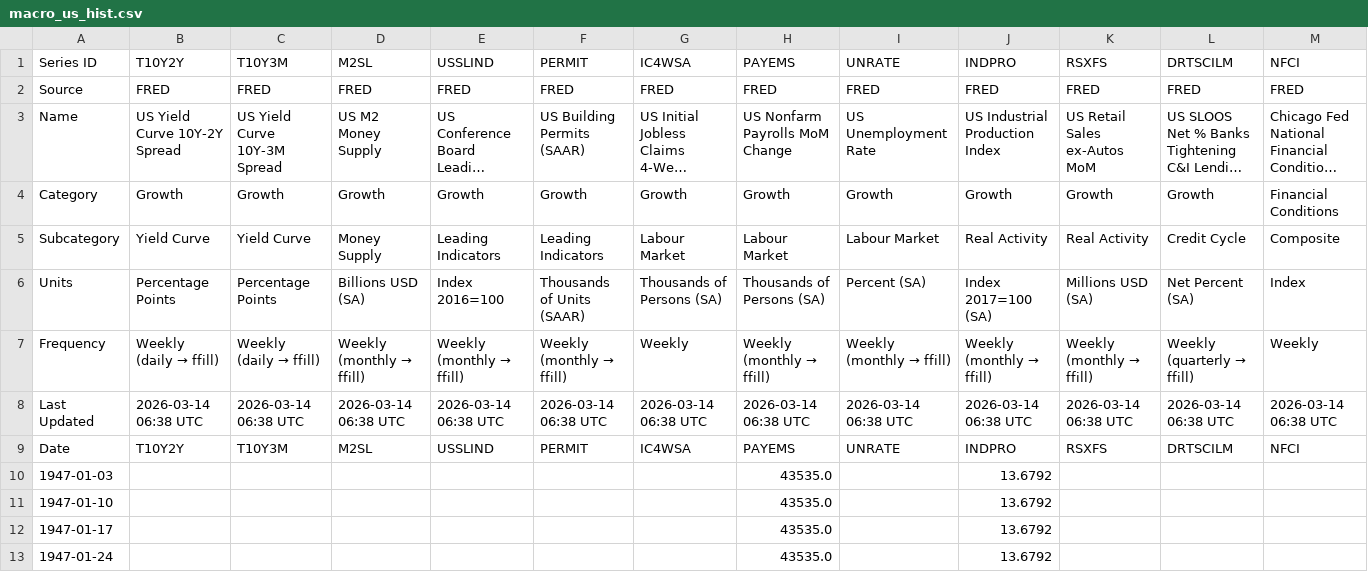
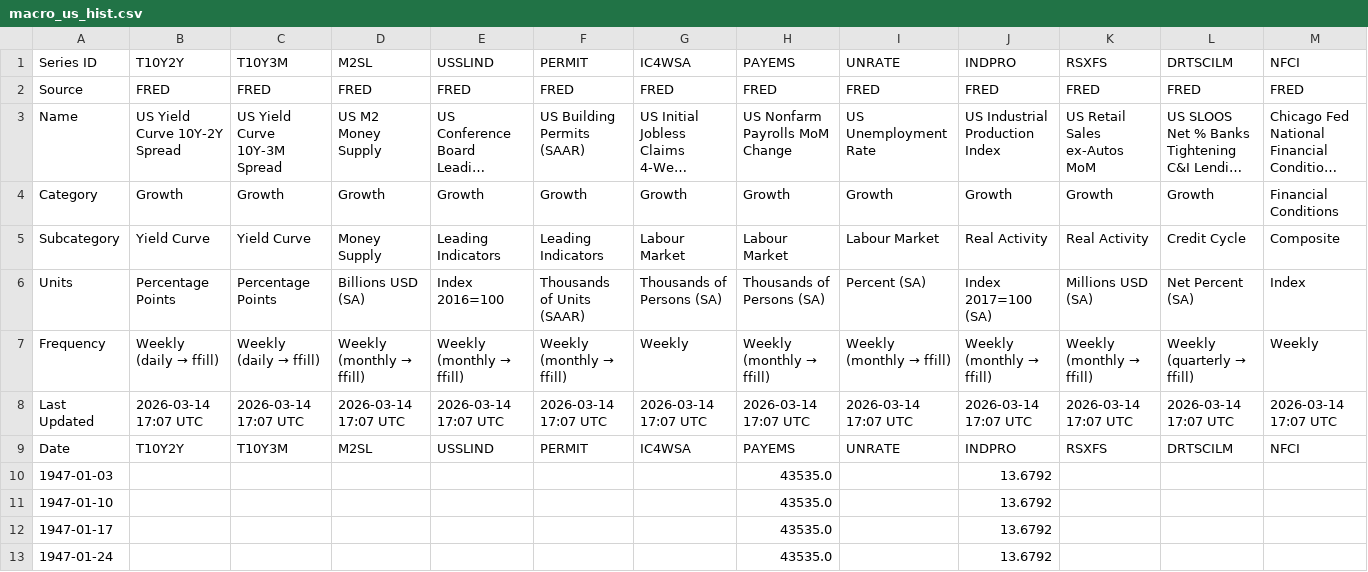
Before and after one commit to Kasim81/market_dash_auto, a CSV file: data/macro_us_hist.csv, drawn as a sheet; only a part is shown; long unchanged cells end in …; the diff covers the shown part only; the diff names each change by its address in the sheet, - before the commit and + after, or states it on an @@ line.

```diff
--- a/data/macro_us_hist.csv
+++ b/data/macro_us_hist.csv
-B8: 2026-03-14 06:38 UTC
+B8: 2026-03-14 17:07 UTC
-C8: 2026-03-14 06:38 UTC
+C8: 2026-03-14 17:07 UTC
-D8: 2026-03-14 06:38 UTC
+D8: 2026-03-14 17:07 UTC
-E8: 2026-03-14 06:38 UTC
+E8: 2026-03-14 17:07 UTC
-F8: 2026-03-14 06:38 UTC
+F8: 2026-03-14 17:07 UTC
-G8: 2026-03-14 06:38 UTC
+G8: 2026-03-14 17:07 UTC
-H8: 2026-03-14 06:38 UTC
+H8: 2026-03-14 17:07 UTC
-I8: 2026-03-14 06:38 UTC
+I8: 2026-03-14 17:07 UTC
-J8: 2026-03-14 06:38 UTC
+J8: 2026-03-14 17:07 UTC
-K8: 2026-03-14 06:38 UTC
+K8: 2026-03-14 17:07 UTC
-L8: 2026-03-14 06:38 UTC
+L8: 2026-03-14 17:07 UTC
-M8: 2026-03-14 06:38 UTC
+M8: 2026-03-14 17:07 UTC
```
Also changed, not shown: 27 edited cells elsewhere in this file, data/macro_intl_hist.csv, data/market_data.csv, 2 other files.
